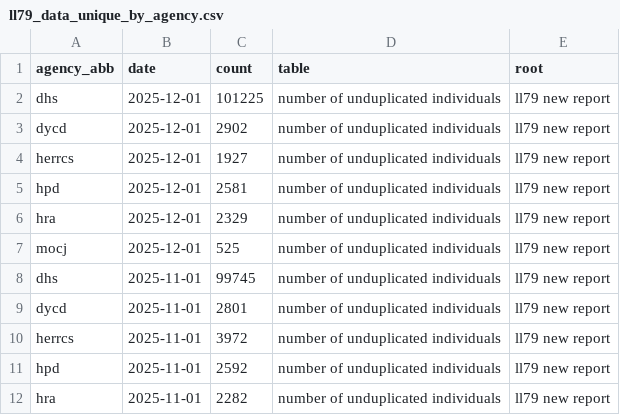
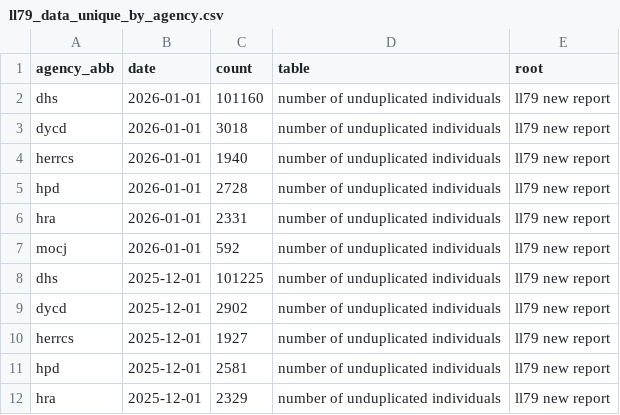
Before and after one commit to justanesta/nyc_shelter_count, a CSV file: data/ll79_data_unique_by_agency.csv, drawn as a sheet; only a part is shown; the shorter side is filled out with more unchanged rows; the diff names each change by its address in the sheet, - before the commit and + after, or states it on an @@ line.

```diff
--- a/data/ll79_data_unique_by_agency.csv
+++ b/data/ll79_data_unique_by_agency.csv
+row 2: dhs | 2026-01-01 | 101160 | number of unduplicated individuals | ll79 new report
+row 3: dycd | 2026-01-01 | 3018 | number of unduplicated individuals | ll79 new report
+row 4: herrcs | 2026-01-01 | 1940 | number of unduplicated individuals | ll79 new report
+row 5: hpd | 2026-01-01 | 2728 | number of unduplicated individuals | ll79 new report
+row 6: hra | 2026-01-01 | 2331 | number of unduplicated individuals | ll79 new report
+row 7: mocj | 2026-01-01 | 592 | number of unduplicated individuals | ll79 new report
```
